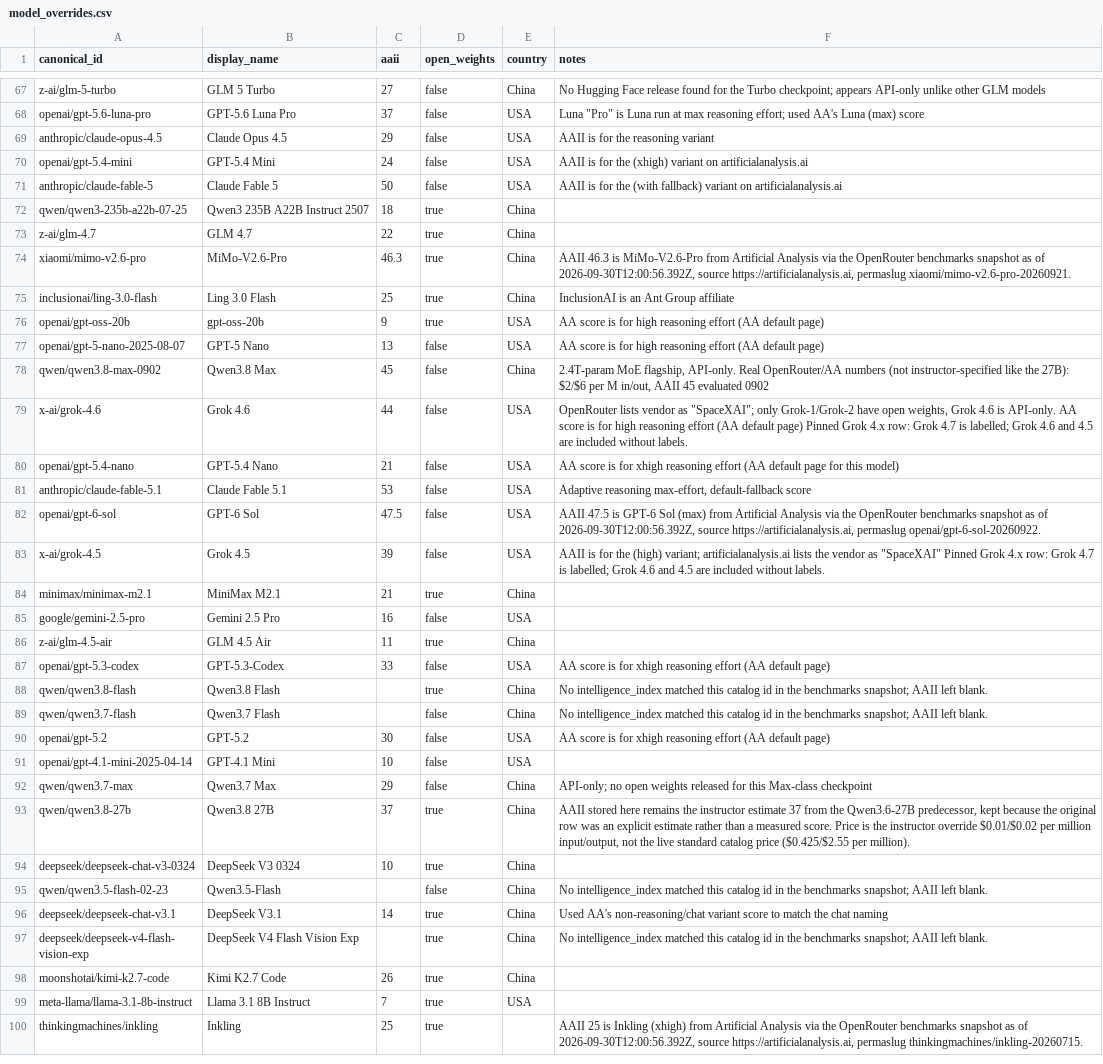
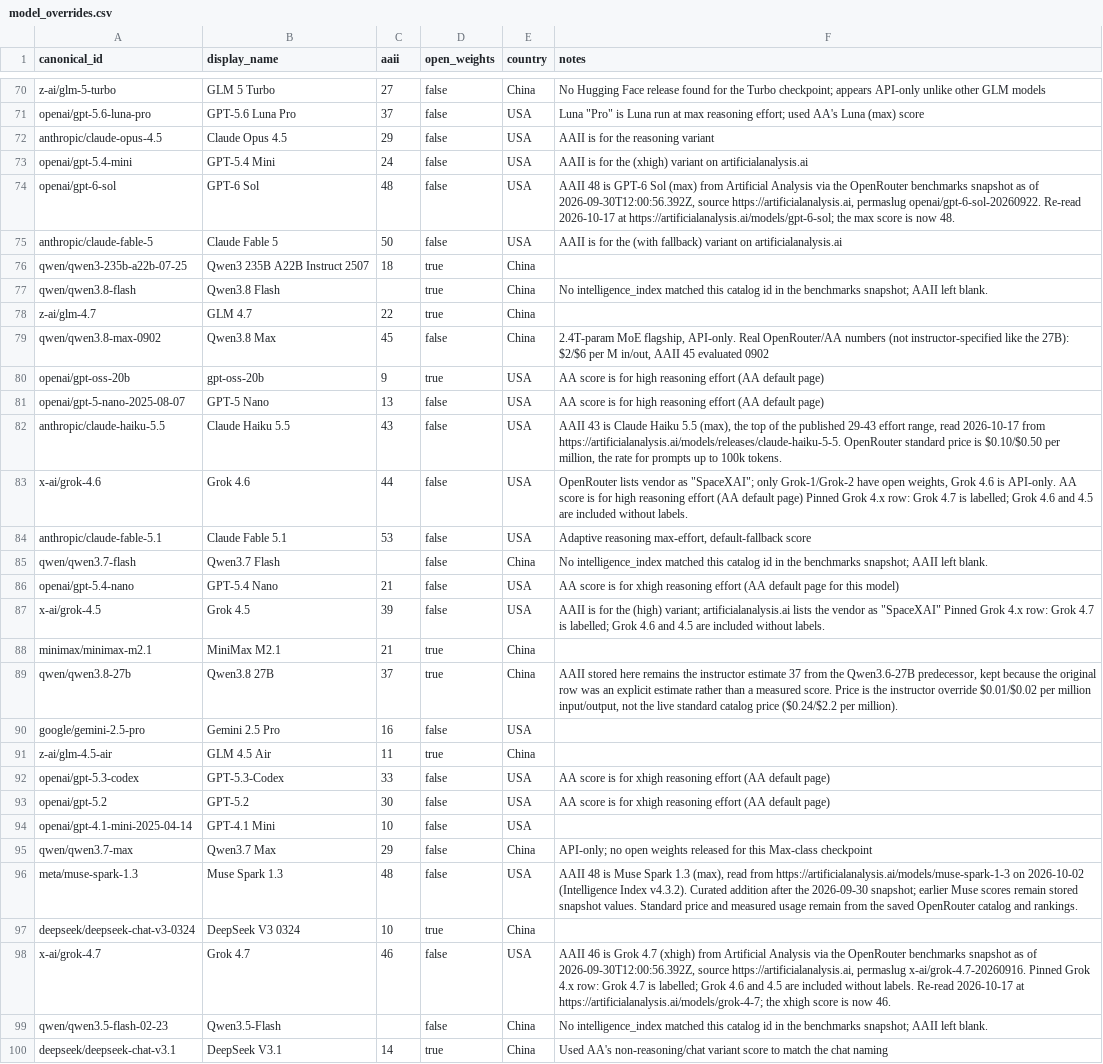
Before and after one commit to OcelliQ/ai-models-chart, a CSV file: model_overrides.csv, drawn as a sheet; only a part is shown, gaps mark what is left out; the shorter side is filled out with more unchanged rows; the diff covers the shown part only.

```diff
--- a/model_overrides.csv
+++ b/model_overrides.csv
@@ -70,16 +73,18 @@ anthropic/claude-opus-4.5,Claude Opus 4.5,29,false,USA,AAII is for the reasoning
 openai/gpt-5.4-mini,GPT-5.4 Mini,24,false,USA,AAII is for the (xhigh) variant on artificialanalysis.ai
+openai/gpt-6-sol,GPT-6 Sol,48,false,USA,"AAII 48 is GPT-6 Sol (max) from Artificial Analysis via the OpenRouter benchmarks snapshot as of 2026-09-30T12:00:56.392Z, source https://artificialanalysis.ai, permaslug openai/gpt-6-sol-20260922. Re-read 2026-10-17 at https://artificialanalysis.ai/models/gpt-6-sol; the max score is now 48."
 anthropic/claude-fable-5,Claude Fable 5,50,false,USA,AAII is for the (with fallback) variant on artificialanalysis.ai
 qwen/qwen3-235b-a22b-07-25,Qwen3 235B A22B Instruct 2507,18,true,China,
+qwen/qwen3.8-flash,Qwen3.8 Flash,,true,China,No intelligence_index matched this catalog id in the benchmarks snapshot; AAII left blank.
 z-ai/glm-4.7,GLM 4.7,22,true,China,
-xiaomi/mimo-v2.6-pro,MiMo-V2.6-Pro,46.3,true,China,"AAII 46.3 is MiMo-V2.6-Pro from Artificial Analysis via the OpenRouter benchmarks snapshot as of 2026-09-30T12:00:56.392Z, source https://artificialanalysis.ai, permaslug xiaomi/mimo-v2.6-pro-20260921."
-inclusionai/ling-3.0-flash,Ling 3.0 Flash,25,true,China,InclusionAI is an Ant Group affiliate
+qwen/qwen3.8-max-0902,Qwen3.8 Max,45,false,China,"2.4T-param MoE flagship, API-only. Real OpenRouter/AA numbers (not instructor-specified like the 27B): $2/$6 per M in/out, AAII 45 evaluated 0902"
 openai/gpt-oss-20b,gpt-oss-20b,9,true,USA,AA score is for high reasoning effort (AA default page)
 openai/gpt-5-nano-2025-08-07,GPT-5 Nano,13,false,USA,AA score is for high reasoning effort (AA default page)
-qwen/qwen3.8-max-0902,Qwen3.8 Max,45,false,China,"2.4T-param MoE flagship, API-only. Real OpenRouter/AA numbers (not instructor-specified like the 27B): $2/$6 per M in/out, AAII 45 evaluated 0902"
+anthropic/claude-haiku-5.5,Claude Haiku 5.5,43,false,USA,"AAII 43 is Claude Haiku 5.5 (max), the top of the published 29-43 effort range, read 2026-10-17 from https://artificialanalysis.ai/models/releases/claude-haiku-5-5. OpenRouter standard price is $0.10/$0.50 per million, the rate for prompts up to 100k tokens."
 x-ai/grok-4.6,Grok 4.6,44,false,USA,"OpenRouter lists vendor as ""SpaceXAI""; only Grok-1/Grok-2 have open weights, Grok 4.6 is API-only. AA score is for high reasoning effort (AA default page) Pinned Grok 4.x row: Grok 4.7 is labelled; Grok 4.6 and 4.5 are included without labels."
+anthropic/claude-fable-5.1,Claude Fable 5.1,53,false,USA,"Adaptive reasoning max-effort, default-fallback score"
+qwen/qwen3.7-flash,Qwen3.7 Flash,,false,China,No intelligence_index matched this catalog id in the benchmarks snapshot; AAII left blank.
 openai/gpt-5.4-nano,GPT-5.4 Nano,21,false,USA,AA score is for xhigh reasoning effort (AA default page for this model)
-anthropic/claude-fable-5.1,Claude Fable 5.1,53,false,USA,"Adaptive reasoning max-effort, default-fallback score"
-openai/gpt-6-sol,GPT-6 Sol,47.5,false,USA,"AAII 47.5 is GPT-6 Sol (max) from Artificial Analysis via the OpenRouter benchmarks snapshot as of 2026-09-30T12:00:56.392Z, source https://artificialanalysis.ai, permaslug openai/gpt-6-sol-20260922."
 x-ai/grok-4.5,Grok 4.5,39,false,USA,"AAII is for the (high) variant; artificialanalysis.ai lists the vendor as ""SpaceXAI"" Pinned Grok 4.x row: Grok 4.7 is labelled; Grok 4.6 and 4.5 are included without labels."
 minimax/minimax-m2.1,MiniMax M2.1,21,true,China,
+qwen/qwen3.8-27b,Qwen3.8 27B,37,true,China,"AAII stored here remains the instructor estimate 37 from the Qwen3.6-27B predecessor, kept because the original row was an explicit estimate rather than a measured score. Price is the instructor override $0.01/$0.02 per million input/output, not the live standard catalog price ($0.24/$2.2 per million)."
 google/gemini-2.5-pro,Gemini 2.5 Pro,16,false,USA,
@@ -87,4 +92,2 @@ z-ai/glm-4.5-air,GLM 4.5 Air,11,true,China,
 openai/gpt-5.3-codex,GPT-5.3-Codex,33,false,USA,AA score is for xhigh reasoning effort (AA default page)
-qwen/qwen3.8-flash,Qwen3.8 Flash,,true,China,No intelligence_index matched this catalog id in the benchmarks snapshot; AAII left blank.
-qwen/qwen3.7-flash,Qwen3.7 Flash,,false,China,No intelligence_index matched this catalog id in the benchmarks snapshot; AAII left blank.
 openai/gpt-5.2,GPT-5.2,30,false,USA,AA score is for xhigh reasoning effort (AA default page)
@@ -92,4 +95,5 @@ openai/gpt-4.1-mini-2025-04-14,GPT-4.1 Mini,10,false,USA,
 qwen/qwen3.7-max,Qwen3.7 Max,29,false,China,API-only; no open weights released for this Max-class checkpoint
-qwen/qwen3.8-27b,Qwen3.8 27B,37,true,China,"AAII stored here remains the instructor estimate 37 from the Qwen3.6-27B predecessor, kept because the original row was an explicit estimate rather than a measured score. Price is the instructor override $0.01/$0.02 per million input/output, not the live standard catalog price ($0.425/$2.55 per million)."
+meta/muse-spark-1.3,Muse Spark 1.3,48,false,USA,"AAII 48 is Muse Spark 1.3 (max), read from https://artificialanalysis.ai/models/muse-spark-1-3 on 2026-10-02 (Intelligence Index v4.3.2). Curated addition after the 2026-09-30 snapshot; earlier Muse scores remain stored snapshot values. Standard price and measured usage remain from the saved OpenRouter catalog and rankings."
 deepseek/deepseek-chat-v3-0324,DeepSeek V3 0324,10,true,China,
+x-ai/grok-4.7,Grok 4.7,46,false,USA,"AAII 46 is Grok 4.7 (xhigh) from Artificial Analysis via the OpenRouter benchmarks snapshot as of 2026-09-30T12:00:56.392Z, source https://artificialanalysis.ai, permaslug x-ai/grok-4.7-20260916. Pinned Grok 4.x row: Grok 4.7 is labelled; Grok 4.6 and 4.5 are included without labels. Re-read 2026-10-17 at https://artificialanalysis.ai/models/grok-4-7; the xhigh score is now 46."
 qwen/qwen3.5-flash-02-23,Qwen3.5-Flash,,false,China,No intelligence_index matched this catalog id in the benchmarks snapshot; AAII left blank.
```
Also changed, not shown: 7 added rows, 11 removed rows, 25 moved rows and 4 edited cells elsewhere in this file, model_dates.csv, model_hardware.csv, 4 other files.
